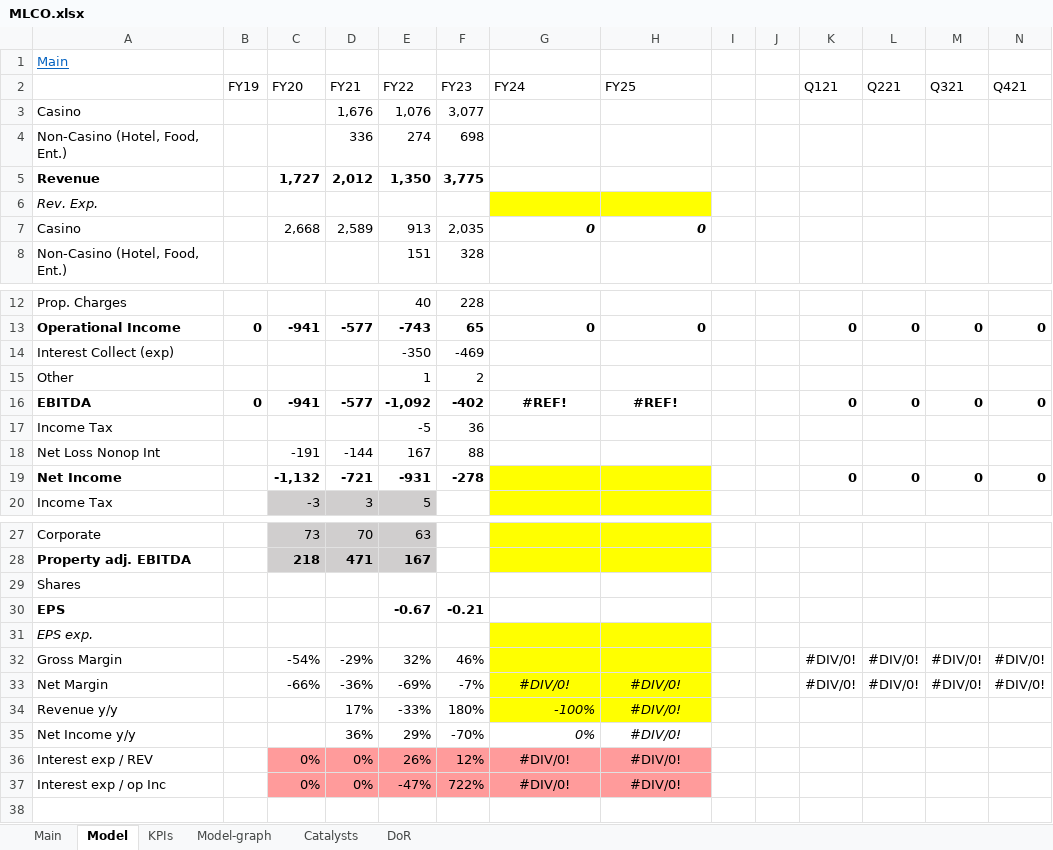
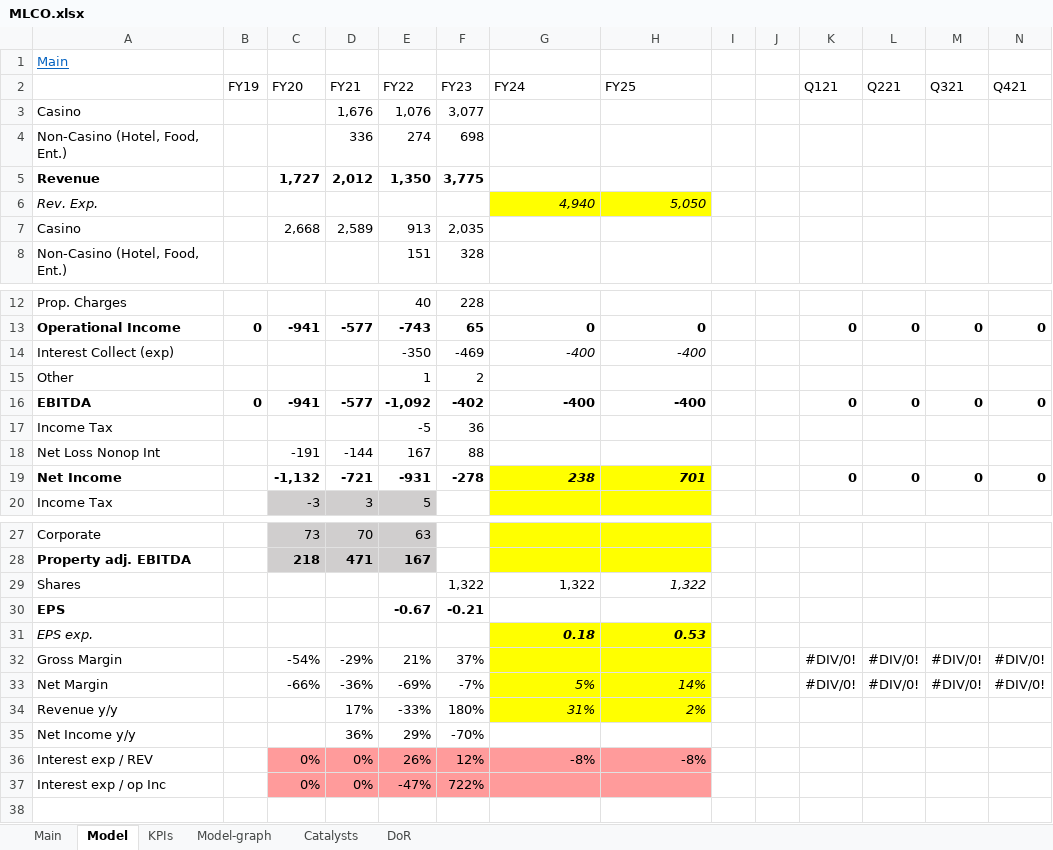
Before and after one commit to simonburghardt1/models, an Excel workbook: Gaming/MLCO.xlsx, sheet Model, drawn as a sheet; only a part is shown, gaps mark what is left out; values as stored, in another font and other column widths than the file's, no borders; removed rows and columns are numbered as before the commit, all else as after; rows hold the shown columns only; the diff names each change by its address in the sheet, - before the commit and + after, or states it on an @@ line.

```diff
--- a/Gaming/MLCO.xlsx (sheet Model)
+++ b/Gaming/MLCO.xlsx (sheet Model)
-G6 (FY24): (empty)
+G6 (FY24): 4,940
-H6 (FY25): (empty)
+H6 (FY25): 5,050
-G7 (FY24): 0
+G7 (FY24): (empty)
-H7 (FY25): 0
+H7 (FY25): (empty)
-G14 (FY24): (empty)
+G14 (FY24): -400
-H14 (FY25): (empty)
+H14 (FY25): -400
-G16 (FY24): #REF!
+G16 (FY24): -400
-G16:H16 alignment: center
+G16:H16 alignment: right
-H16 (FY25): #REF!
+H16 (FY25): -400
-G19 (FY24): (empty)
+G19 (FY24): 238
-H19 (FY25): (empty)
+H19 (FY25): 701
-row 29: Shares
+row 29: Shares |  |  |  |  | 1,322 | 1,322 | 1,322
-G31 (FY24): (empty)
+G31 (FY24): 0.18
-H31 (FY25): (empty)
+H31 (FY25): 0.53
-E32 (FY22): 32%
+E32 (FY22): 21%
-F32 (FY23): 46%
+F32 (FY23): 37%
-G33 (FY24): #DIV/0!
+G33 (FY24): 5%
-G33:H33 alignment: center
+G33:H33 alignment: right
-H33 (FY25): #DIV/0!
+H33 (FY25): 14%
-G34 (FY24): -100%
+G34 (FY24): 31%
-H34 (FY25): #DIV/0!
+H34 (FY25): 2%
-H34 alignment: center
+H34 alignment: right
-G35 (FY24): 0%
+G35 (FY24): (empty)
-H35 (FY25): #DIV/0!
+H35 (FY25): (empty)
-G36 (FY24): #DIV/0!
+G36 (FY24): -8%
-G36:H36 alignment: center
+G36:H36 alignment: right
-H36 (FY25): #DIV/0!
+H36 (FY25): -8%
-G37 (FY24): #DIV/0!
+G37 (FY24): (empty)
-H37 (FY25): #DIV/0!
+H37 (FY25): (empty)
```
Also changed, not shown: sheet Main, charts or pictures, Gaming/x_GAMING.xlsx, 1 other file.
